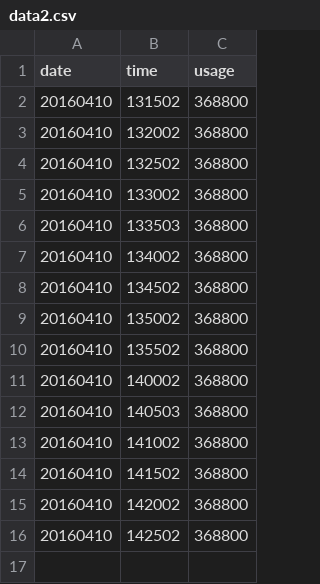
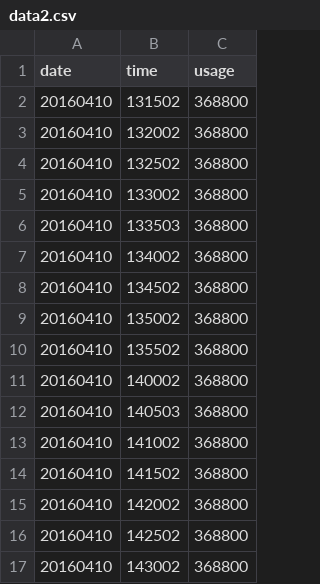
Before and after one commit to GaobinWang/Crawler, a CSV file: BicycleHZ/data2.csv, drawn as a sheet; the diff names each change by its address in the sheet, - before the commit and + after, or states it on an @@ line.

Commit message:
usage data

```diff
--- a/BicycleHZ/data2.csv
+++ b/BicycleHZ/data2.csv
+row 17: 20160410 | 143002 | 368800
```
